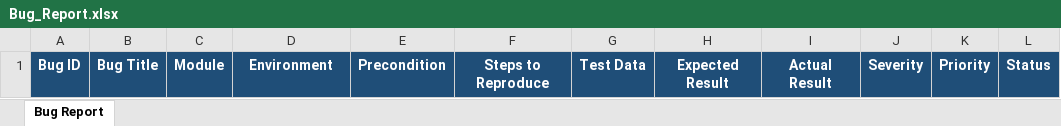
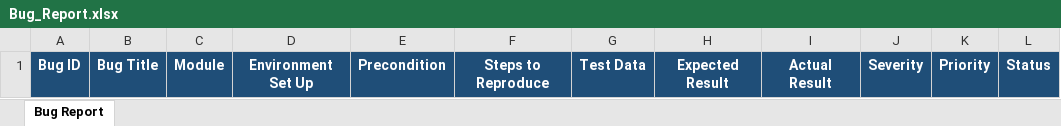
Before and after one commit to NAGENDRABONDU/Linkific-Tasks, an Excel workbook: Day 03 - Git GitHub Test Documentation/bug-reports/Bug_Report.xlsx, sheet Bug Report, drawn as a sheet; values as stored, in another font and other column widths than the file's, no borders; the diff names each change by its address in the sheet, - before the commit and + after, or states it on an @@ line.

Commit message:
Update bug report template

```diff
--- a/Day 03 - Git GitHub Test Documentation/bug-reports/Bug_Report.xlsx (sheet Bug Report)
+++ b/Day 03 - Git GitHub Test Documentation/bug-reports/Bug_Report.xlsx (sheet Bug Report)
-D1: Environment
+D1: Environment Set Up
```
